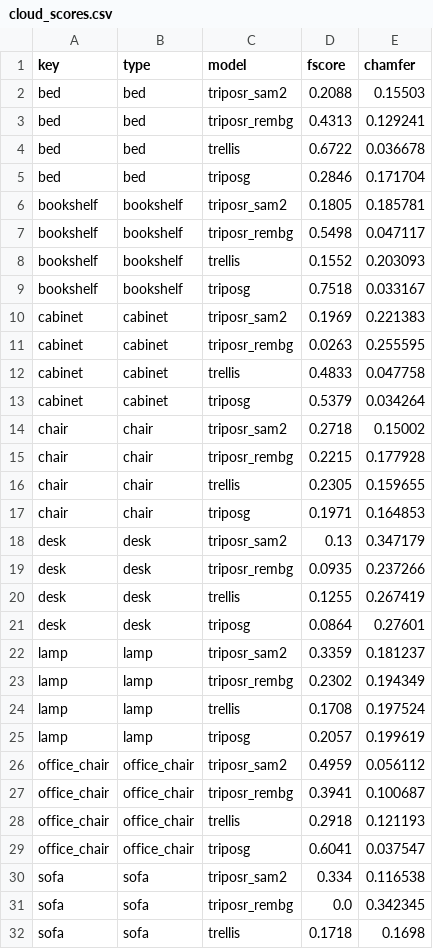
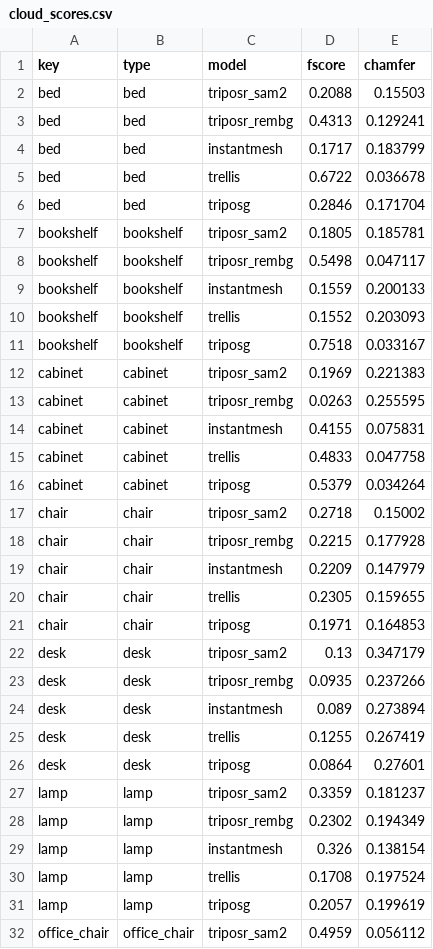
Before and after one commit to Dimitres-Kisimov/3DpicToIFCModeling, a CSV file: deliverable/cloud_gallery/cloud_scores.csv, drawn as a sheet; only a part is shown; the shorter side is filled out with more unchanged rows; the diff covers the shown part only.

```diff
--- a/deliverable/cloud_gallery/cloud_scores.csv
+++ b/deliverable/cloud_gallery/cloud_scores.csv
@@ -3,2 +3,3 @@ bed,bed,triposr_sam2,0.2088,0.15503
 bed,bed,triposr_rembg,0.4313,0.129241
+bed,bed,instantmesh,0.1717,0.183799
 bed,bed,trellis,0.6722,0.036678
@@ -7,2 +8,3 @@ bookshelf,bookshelf,triposr_sam2,0.1805,0.185781
 bookshelf,bookshelf,triposr_rembg,0.5498,0.047117
+bookshelf,bookshelf,instantmesh,0.1559,0.200133
 bookshelf,bookshelf,trellis,0.1552,0.203093
@@ -11,2 +13,3 @@ cabinet,cabinet,triposr_sam2,0.1969,0.221383
 cabinet,cabinet,triposr_rembg,0.0263,0.255595
+cabinet,cabinet,instantmesh,0.4155,0.075831
 cabinet,cabinet,trellis,0.4833,0.047758
@@ -15,2 +18,3 @@ chair,chair,triposr_sam2,0.2718,0.15002
 chair,chair,triposr_rembg,0.2215,0.177928
+chair,chair,instantmesh,0.2209,0.147979
 chair,chair,trellis,0.2305,0.159655
@@ -19,2 +23,3 @@ desk,desk,triposr_sam2,0.13,0.347179
 desk,desk,triposr_rembg,0.0935,0.237266
+desk,desk,instantmesh,0.089,0.273894
 desk,desk,trellis,0.1255,0.267419
@@ -23,2 +28,3 @@ lamp,lamp,triposr_sam2,0.3359,0.181237
 lamp,lamp,triposr_rembg,0.2302,0.194349
+lamp,lamp,instantmesh,0.326,0.138154
 lamp,lamp,trellis,0.1708,0.197524
```
Also changed, not shown: 4 added rows elsewhere in this file, 16 other files.
